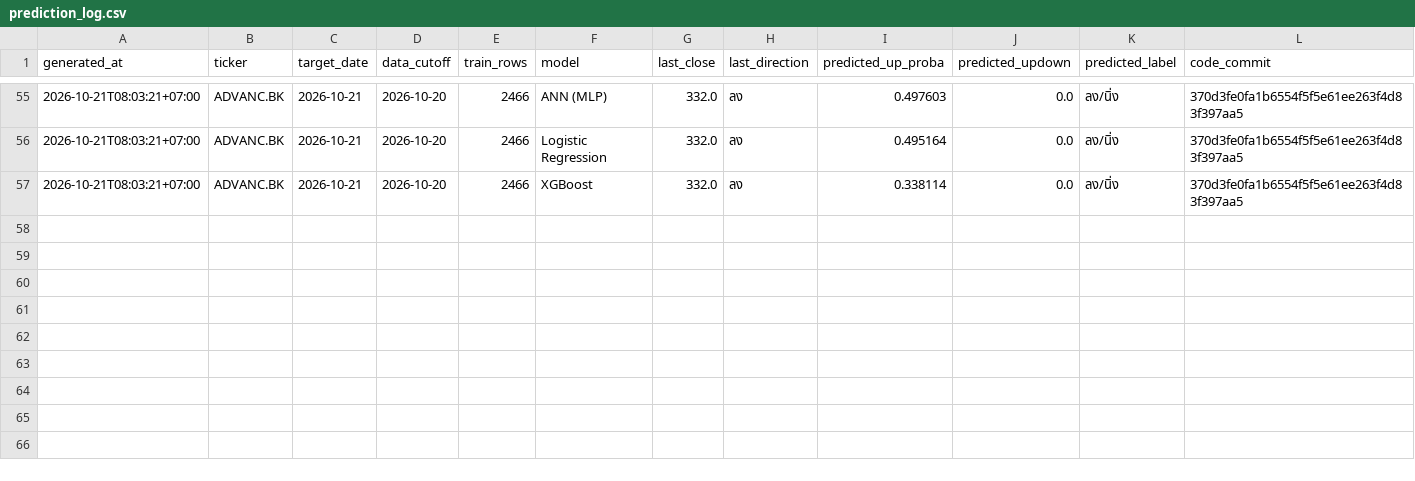
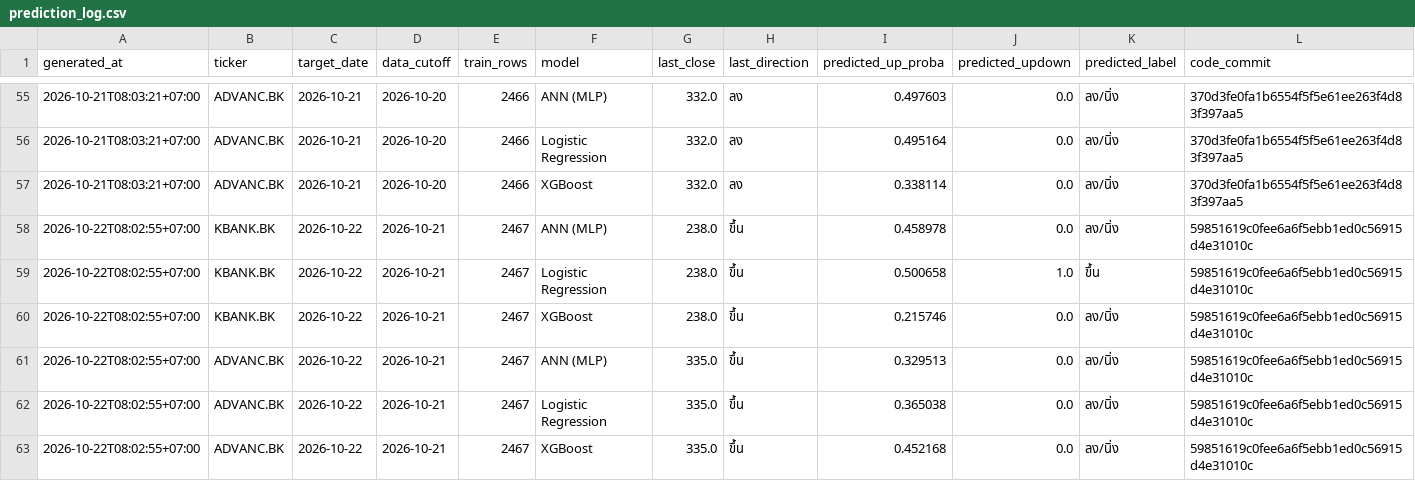
Before and after one commit to panifield/CN340_Stock_Prediction, a CSV file: task_c/results/prediction_log.csv, drawn as a sheet; only a part is shown, gaps mark what is left out; rows hold the shown columns only; the diff names each change by its address in the sheet, - before the commit and + after, or states it on an @@ line.

Commit message:
task_c prediction log: 2026-10-22

```diff
--- a/task_c/results/prediction_log.csv
+++ b/task_c/results/prediction_log.csv
+row 58: 2026-10-22T08:02:55+07:00 | KBANK.BK | 2026-10-22 | 2026-10-21 | 2467 | ANN (MLP) | 238.0 | ขึ้น | 0.458978 | 0.0 | ลง/นิ่ง | 59851619c0fee6a6f5ebb1ed0c56915d4e31010c
+row 59: 2026-10-22T08:02:55+07:00 | KBANK.BK | 2026-10-22 | 2026-10-21 | 2467 | Logistic Regression | 238.0 | ขึ้น | 0.500658 | 1.0 | ขึ้น | 59851619c0fee6a6f5ebb1ed0c56915d4e31010c
+row 60: 2026-10-22T08:02:55+07:00 | KBANK.BK | 2026-10-22 | 2026-10-21 | 2467 | XGBoost | 238.0 | ขึ้น | 0.215746 | 0.0 | ลง/นิ่ง | 59851619c0fee6a6f5ebb1ed0c56915d4e31010c
+row 61: 2026-10-22T08:02:55+07:00 | ADVANC.BK | 2026-10-22 | 2026-10-21 | 2467 | ANN (MLP) | 335.0 | ขึ้น | 0.329513 | 0.0 | ลง/นิ่ง | 59851619c0fee6a6f5ebb1ed0c56915d4e31010c
+row 62: 2026-10-22T08:02:55+07:00 | ADVANC.BK | 2026-10-22 | 2026-10-21 | 2467 | Logistic Regression | 335.0 | ขึ้น | 0.365038 | 0.0 | ลง/นิ่ง | 59851619c0fee6a6f5ebb1ed0c56915d4e31010c
+row 63: 2026-10-22T08:02:55+07:00 | ADVANC.BK | 2026-10-22 | 2026-10-21 | 2467 | XGBoost | 335.0 | ขึ้น | 0.452168 | 0.0 | ลง/นิ่ง | 59851619c0fee6a6f5ebb1ed0c56915d4e31010c
```
